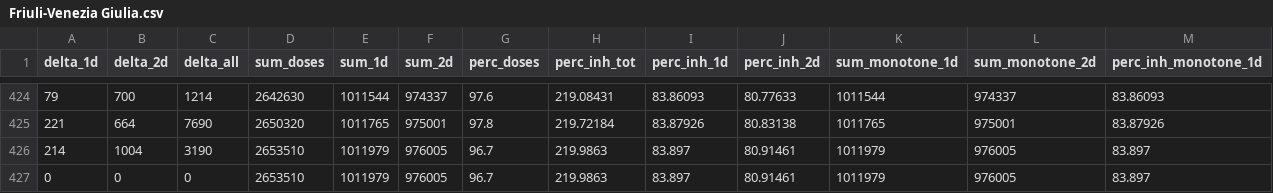
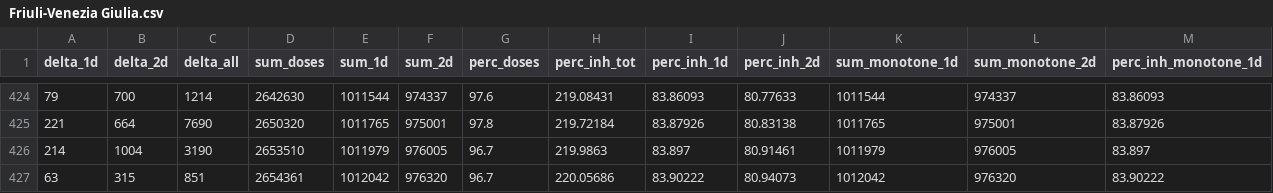
Before and after one commit to jrkager/covid-vaccinations-italy, a CSV file: vacc-history/Friuli-Venezia Giulia.csv, drawn as a sheet; only a part is shown, gaps mark what is left out; removed rows and columns are numbered as before the commit, all else as after; rows hold the shown columns only; the diff names each change by its address in the sheet, - before the commit and + after, or states it on an @@ line.

```diff
--- a/vacc-history/Friuli-Venezia Giulia.csv
+++ b/vacc-history/Friuli-Venezia Giulia.csv
-row 427: 0 | 0 | 0 | 2653510 | 1011979 | 976005 | 96.7 | 219.9863 | 83.897 | 80.91461 | 1011979 | 976005 | 83.897
+row 427: 63 | 315 | 851 | 2654361 | 1012042 | 976320 | 96.7 | 220.05686 | 83.90222 | 80.94073 | 1012042 | 976320 | 83.90222
```
Also changed, not shown: vacc-history/Abruzzo.csv, vacc-history/Calabria.csv, 18 other files.
